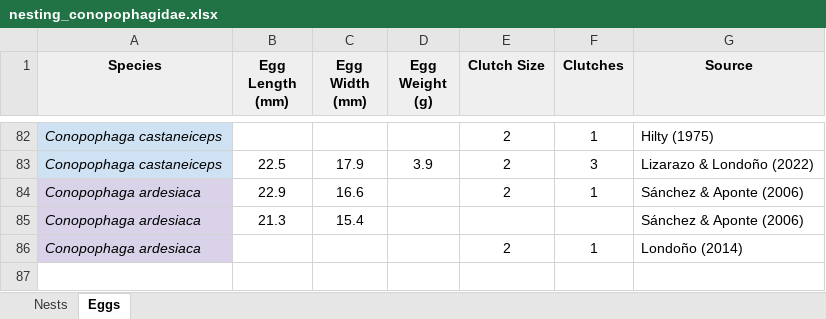
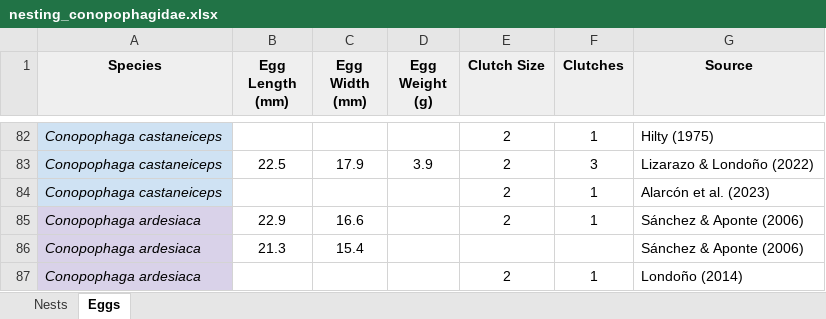
Before and after one commit to OdilonVieira/conopophagidaeNesting, an Excel workbook: nesting_conopophagidae.xlsx, sheet Eggs, drawn as a sheet; only a part is shown, gaps mark what is left out; values as stored, in another font and other column widths than the file's, no borders; charts and pictures not drawn; the diff names each change by its address in the sheet, - before the commit and + after, or states it on an @@ line.

```diff
--- a/nesting_conopophagidae.xlsx (sheet Eggs)
+++ b/nesting_conopophagidae.xlsx (sheet Eggs)
+row 84: Conopophaga castaneiceps |  |  |  | 2 | 1 | Alarcón et al. (2023)
```
Also changed, not shown: sheet Nests, charts or pictures, 3 other files.
